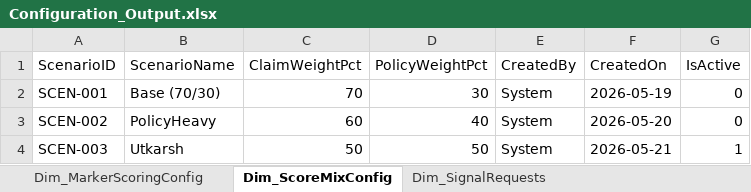
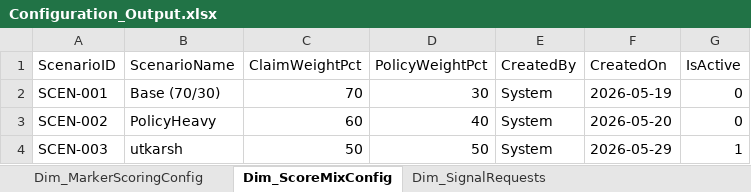
Before and after one commit to gaurutkarsh09-byte/fraud-signal-studio, an Excel workbook: server/Configuration_Output.xlsx, sheet Dim_ScoreMixConfig, drawn as a sheet; values as stored, in another font and other column widths than the file's, no borders; the diff names each change by its address in the sheet, - before the commit and + after, or states it on an @@ line.

```diff
--- a/server/Configuration_Output.xlsx (sheet Dim_ScoreMixConfig)
+++ b/server/Configuration_Output.xlsx (sheet Dim_ScoreMixConfig)
-B4 (ScenarioName): Utkarsh
+B4 (ScenarioName): utkarsh
-F4 (CreatedOn): 2026-05-21
+F4 (CreatedOn): 2026-05-29
```
Also changed, not shown: sheet Dim_MarkerScoringConfig, sheet Dim_SignalRequests, 3 other files.
